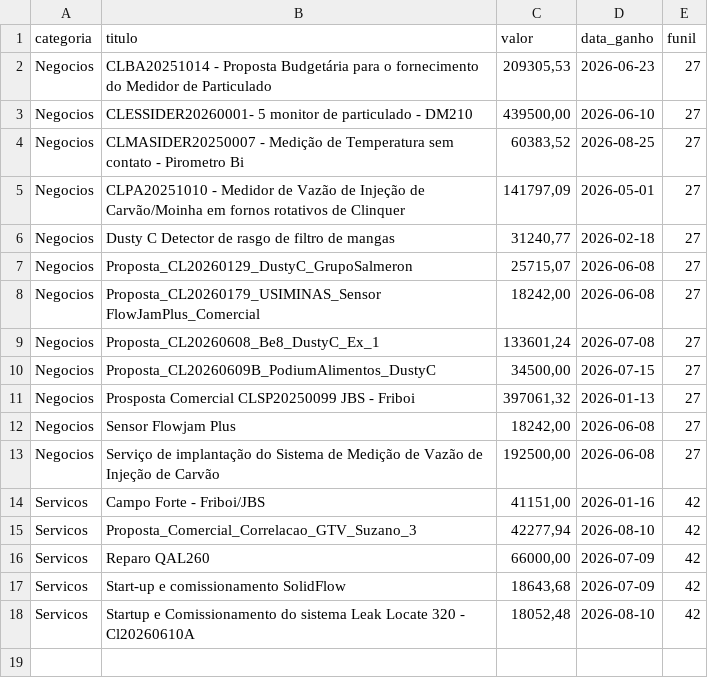
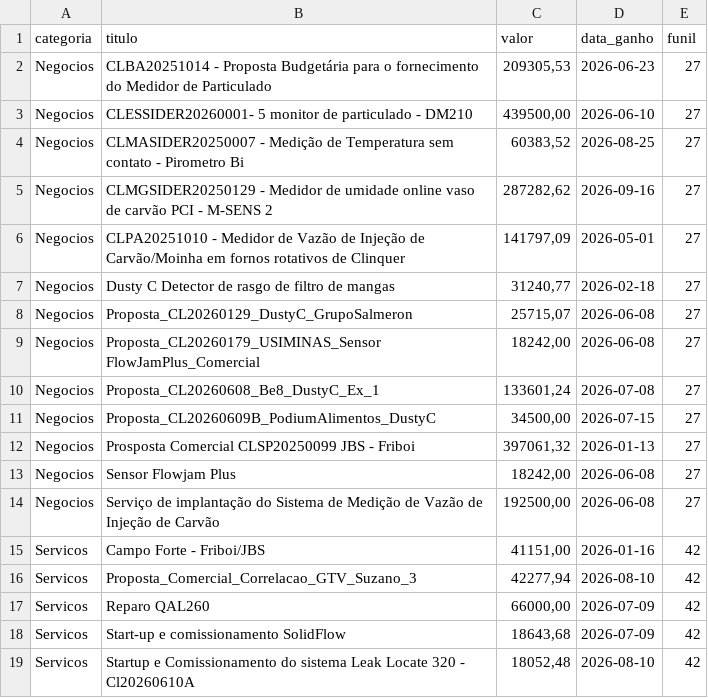
Before and after one commit to Contrologica26/Painel-funil, a CSV file: ganhos_2026.csv, drawn as a sheet; the diff names each change by its address in the sheet, - before the commit and + after, or states it on an @@ line.

```diff
--- a/ganhos_2026.csv
+++ b/ganhos_2026.csv
+row 5: Negocios | CLMGSIDER20250129 - Medidor de umidade online vaso de carvão PCI - M-SENS 2 | 287282,62 | 2026-09-16 | 27
```
Also changed, not shown: 1 other file.
